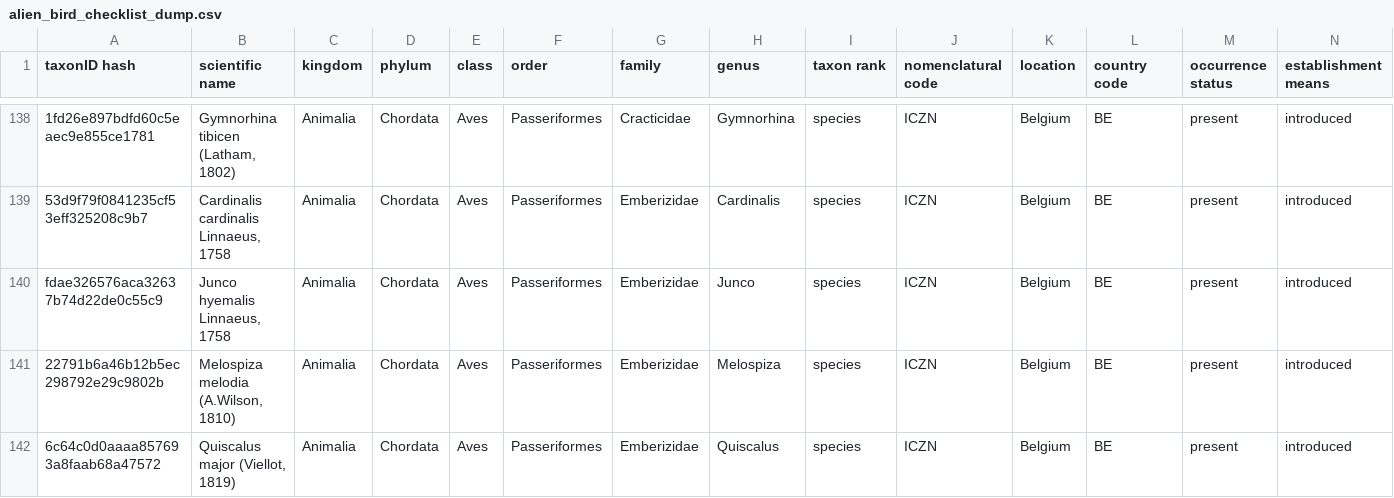
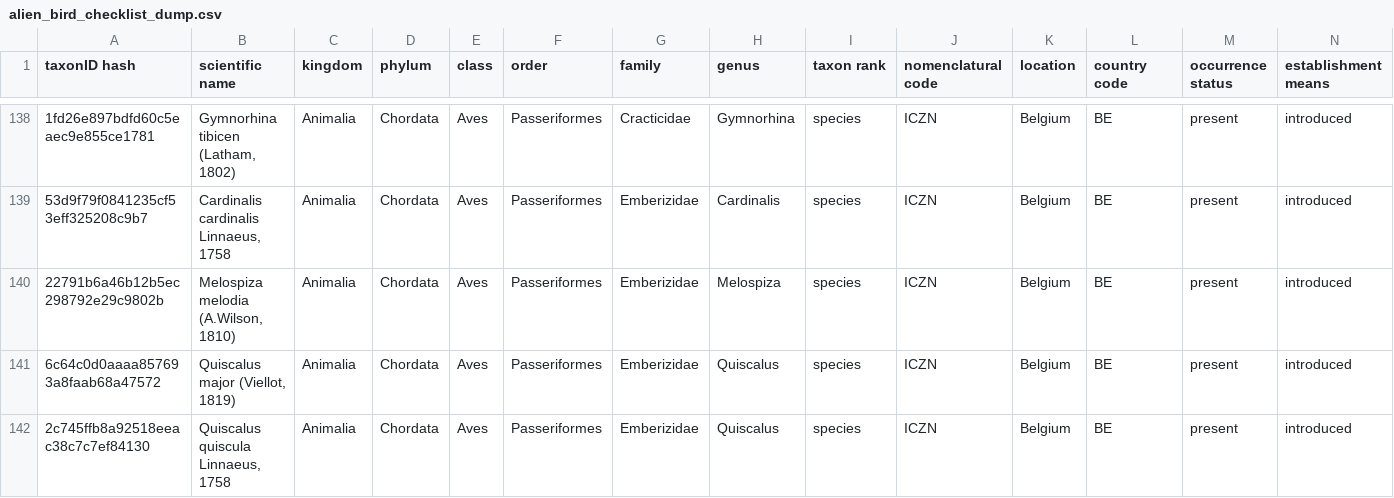
Before and after one commit to trias-project/alien-birds-checklist, a CSV file: data/raw/alien_bird_checklist_dump.csv, drawn as a sheet; only a part is shown, gaps mark what is left out; the shorter side is filled out with more unchanged rows; rows hold the shown columns only; the diff names each change by its address in the sheet, - before the commit and + after, or states it on an @@ line.

```diff
--- a/data/raw/alien_bird_checklist_dump.csv
+++ b/data/raw/alien_bird_checklist_dump.csv
-row 140: fdae326576aca32637b74d22de0c55c9 | Junco hyemalis Linnaeus, 1758 | Animalia | Chordata | Aves | Passeriformes | Emberizidae | Junco | species | ICZN | Belgium | BE | present | introduced
```
Also changed, not shown: data/processed/distribution.csv, data/processed/speciesprofile.csv, 1 other file.
